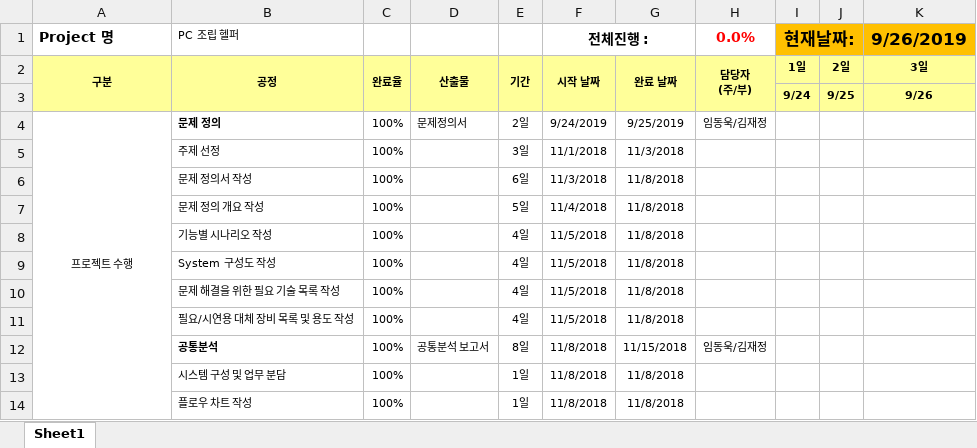
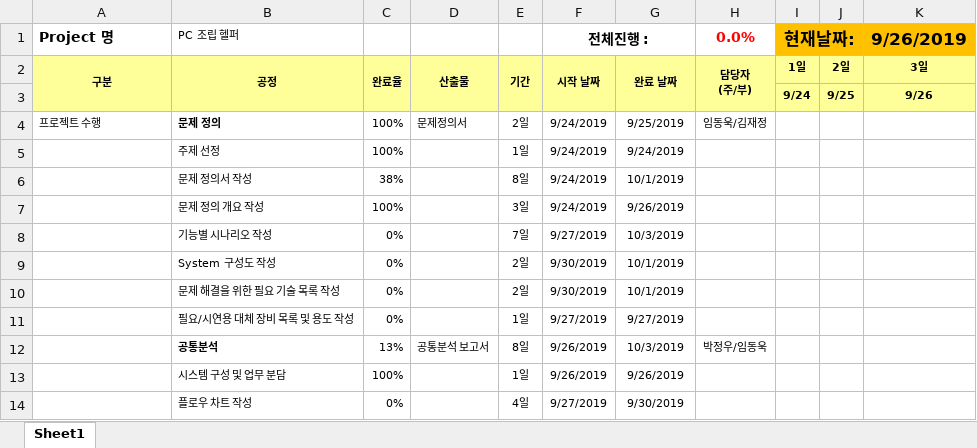
Before and after one commit to Team-Tetrapod/project, an Excel workbook: 2. 프로젝트 WBS.xlsx, sheet Sheet1, drawn as a sheet; only a part is shown; values as stored, in another font and other column widths than the file's, no borders; removed rows and columns are numbered as before the commit, all else as after; the diff covers the shown part only; the diff names each change by its address in the sheet, - before the commit and + after, or states it on an @@ line.

Commit message:
WBS 초안 작성

```diff
--- a/2. 프로젝트 WBS.xlsx (sheet Sheet1)
+++ b/2. 프로젝트 WBS.xlsx (sheet Sheet1)
-A4 alignment: center
+A4 alignment: left
-A4:A55 merged
-E5: 3일
+E5: 1일
-F5 (전체진행 :): 11/1/2018
+F5 (전체진행 :): 9/24/2019
-G5: 11/3/2018
+G5: 9/24/2019
-C6: 100%
+C6: 38%
-E6: 6일
+E6: 8일
-F6 (전체진행 :): 11/3/2018
+F6 (전체진행 :): 9/24/2019
-G6: 11/8/2018
+G6: 10/1/2019
-E7: 5일
+E7: 3일
-F7 (전체진행 :): 11/4/2018
+F7 (전체진행 :): 9/24/2019
-G7: 11/8/2018
+G7: 9/26/2019
-C8:C11: 100%
+C8:C11: 0%
-E8: 4일
+E8: 7일
-F8 (전체진행 :): 11/5/2018
+F8 (전체진행 :): 9/27/2019
-G8: 11/8/2018
+G8: 10/3/2019
-E9:E10: 4일
+E9:E10: 2일
-F9:F10 (전체진행 :): 11/5/2018
+F9:F10 (전체진행 :): 9/30/2019
-G9:G10: 11/8/2018
+G9:G10: 10/1/2019
-E11: 4일
+E11: 1일
-F11 (전체진행 :): 11/5/2018
+F11 (전체진행 :): 9/27/2019
-G11: 11/8/2018
+G11: 9/27/2019
-C12: 100%
+C12: 13%
-F12:F13 (전체진행 :): 11/8/2018
+F12:F13 (전체진행 :): 9/26/2019
-G12: 11/15/2018
+G12: 10/3/2019
-H12 (0.0%): 임동욱/김재정
+H12 (0.0%): 박정우/임동욱
-G13: 11/8/2018
+G13: 9/26/2019
-C14: 100%
+C14: 0%
-E14: 1일
+E14: 4일
-F14 (전체진행 :): 11/8/2018
+F14 (전체진행 :): 9/27/2019
-G14: 11/8/2018
+G14: 9/30/2019
```
Also changed, not shown: 13 added rows, 18 removed rows, 93 edited cells and cell formats elsewhere in this sheet.
